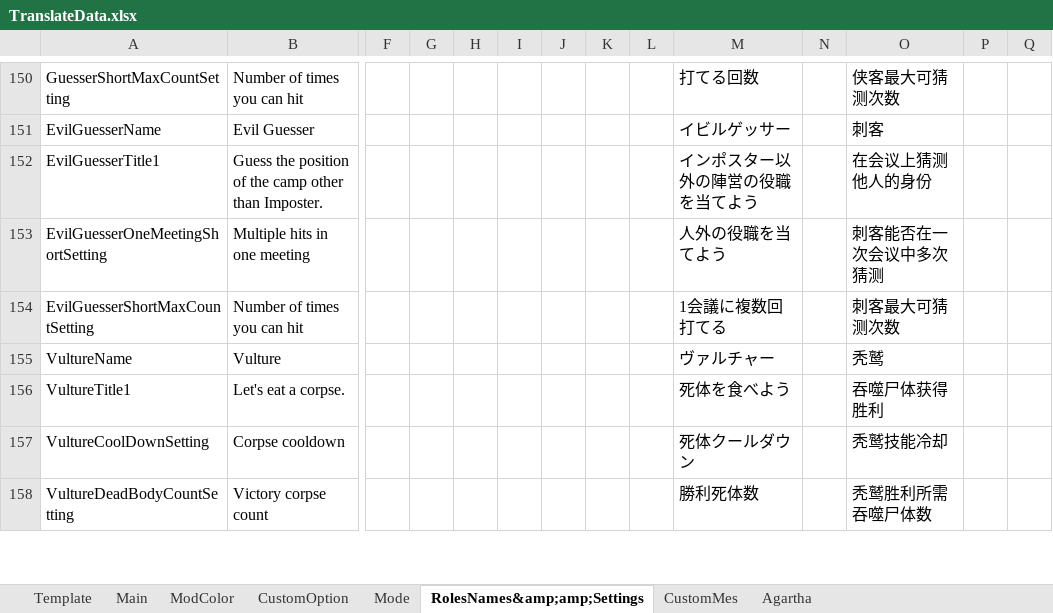
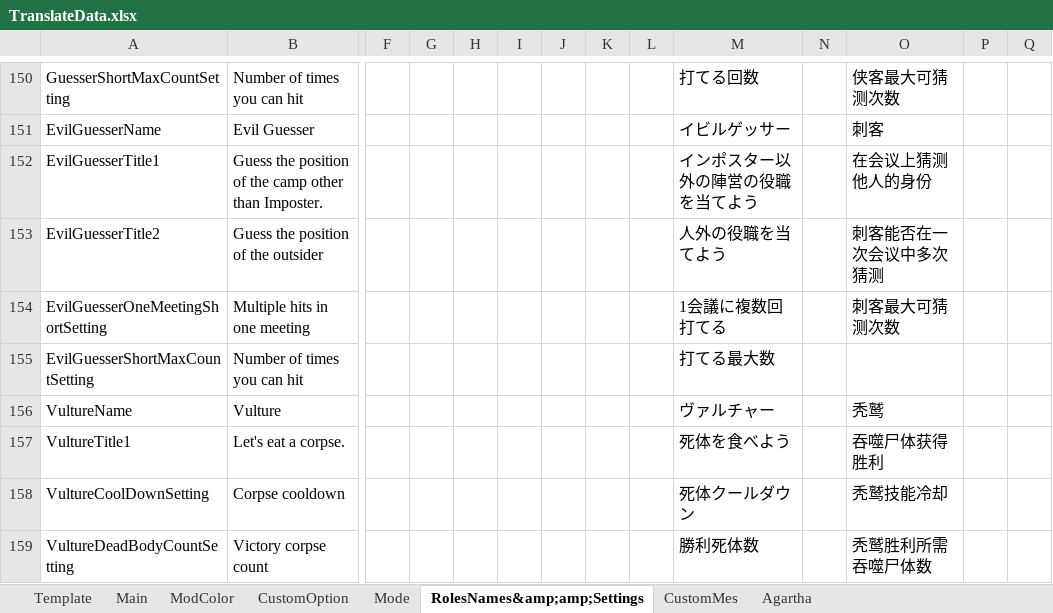
Before and after one commit to SuperNewRoles/SuperNewRoles, an Excel workbook: TranslateData.xlsx, sheet RolesNames&amp;amp;Settings, drawn as a sheet; only a part is shown, gaps mark what is left out; values as stored, in another font and other column widths than the file's, no borders; addresses are those after the commit; rows hold the shown columns only; the diff names each change by its address in the sheet, - before the commit and + after, or states it on an @@ line.

```diff
--- a/TranslateData.xlsx (sheet RolesNames&amp;amp;Settings)
+++ b/TranslateData.xlsx (sheet RolesNames&amp;amp;Settings)
+row 153: EvilGuesserTitle2 | Guess the position of the outsider |  |  |  |  |  |  |  | 人外の役職を当てよう |  | 刺客能否在一次会议中多次猜测
-M154: 人外の役職を当てよう
+M154: 1会議に複数回打てる
-O154: 刺客能否在一次会议中多次猜测
+O154: 刺客最大可猜测次数
-M155: 1会議に複数回打てる
+M155: 打てる最大数
-O155: 刺客最大可猜测次数
+O155: (empty)
```
Also changed, not shown: 2 other files.
